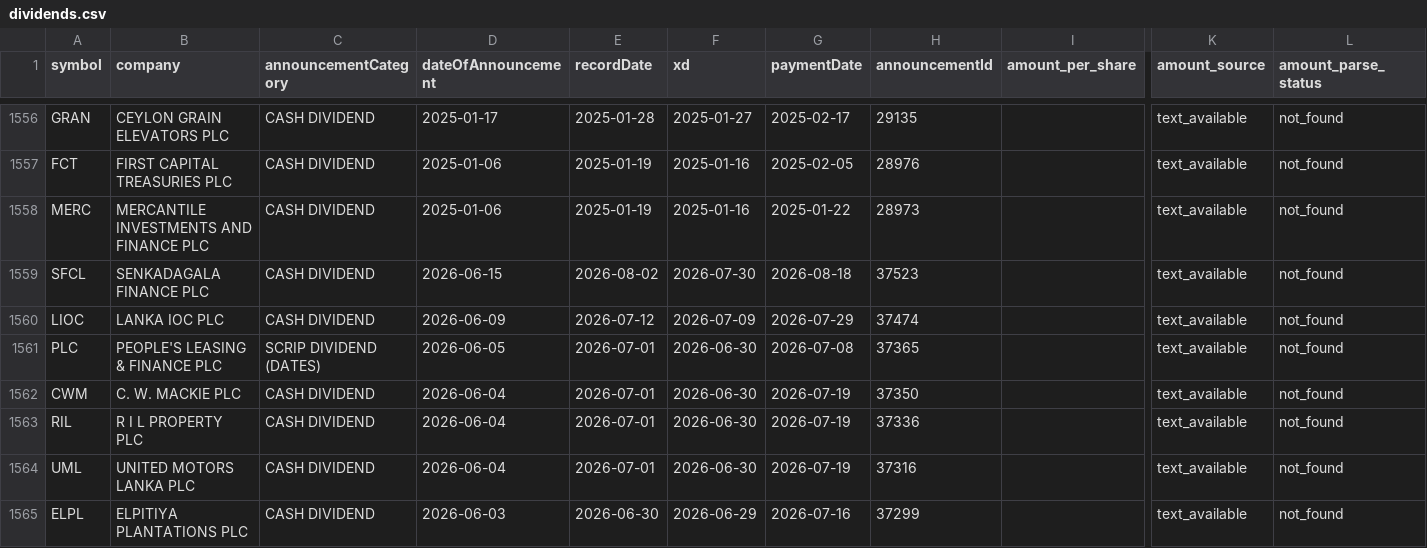
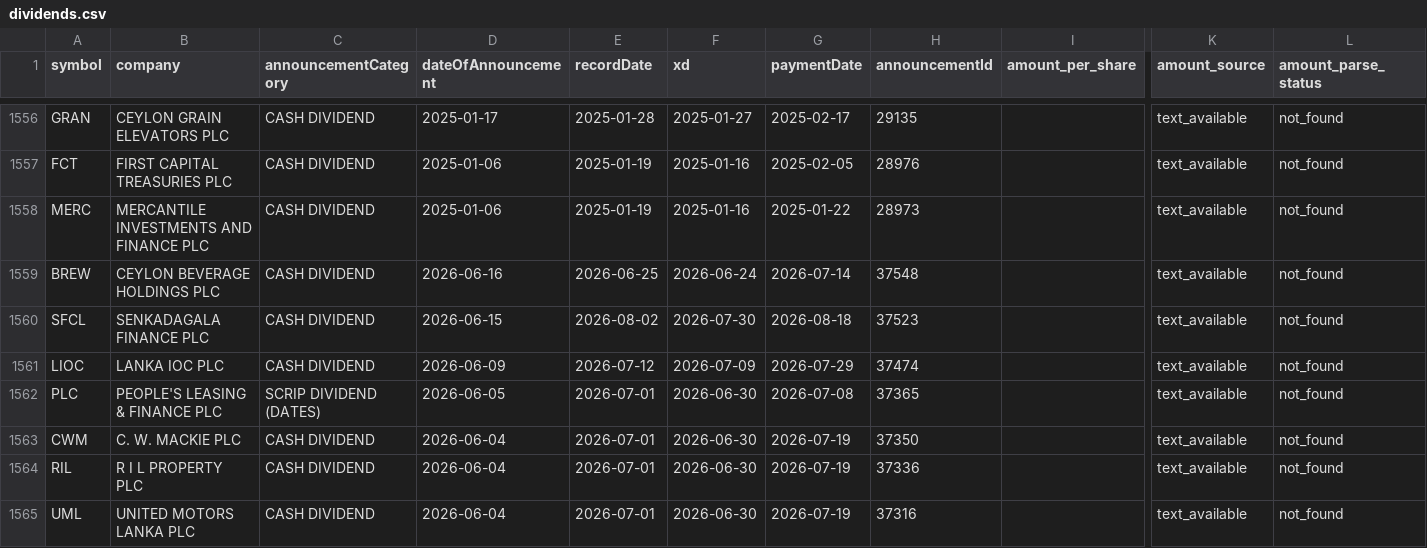
Before and after one commit to nimeshk03/cse_dataset, a CSV file: data/processed/fundamentals/dividends.csv, drawn as a sheet; only a part is shown, gaps mark what is left out; the shorter side is filled out with more unchanged rows; rows hold the shown columns only; the diff names each change by its address in the sheet, - before the commit and + after, or states it on an @@ line.

```diff
--- a/data/processed/fundamentals/dividends.csv
+++ b/data/processed/fundamentals/dividends.csv
+row 1559: BREW | CEYLON BEVERAGE HOLDINGS PLC | CASH DIVIDEND | 2026-06-16 | 2026-06-25 | 2026-06-24 | 2026-07-14 | 37548 |  | text_available | not_found
```
Also changed, not shown: 8 other files.
